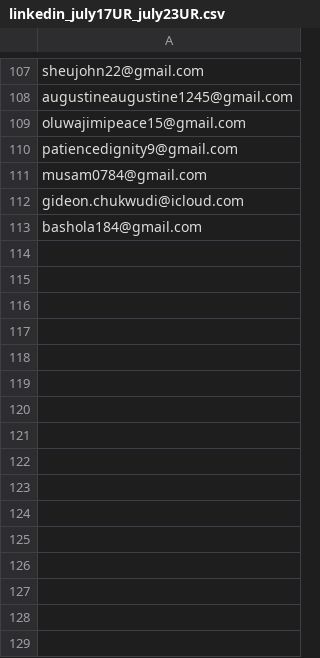
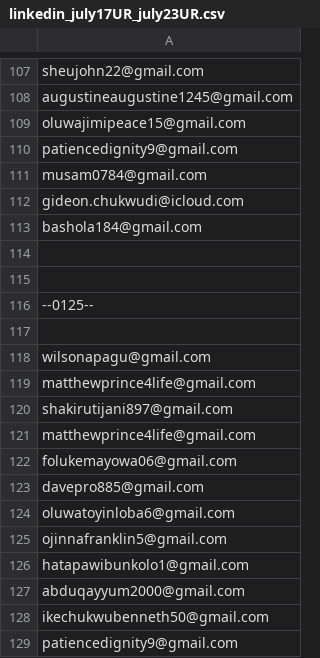
Before and after one commit to Arhinze/haystackpay, a CSV file: static/files/linkedin_july17UR_july23UR.csv, drawn as a sheet; only a part is shown, gaps mark what is left out; the diff names each change by its address in the sheet, - before the commit and + after, or states it on an @@ line.

Commit message:
adding new melissa files for normal rent and lifted restrictions: july17 to july23

```diff
--- a/static/files/linkedin_july17UR_july23UR.csv
+++ b/static/files/linkedin_july17UR_july23UR.csv
+row 114: (empty)
+row 115: (empty)
+row 116: --0125--
+row 117: (empty)
+row 118: wilsonapagu@gmail.com
+row 119: matthewprince4life@gmail.com
+row 120: shakirutijani897@gmail.com
+row 121: matthewprince4life@gmail.com
+row 122: folukemayowa06@gmail.com
+row 123: davepro885@gmail.com
+row 124: oluwatoyinloba6@gmail.com
+row 125: ojinnafranklin5@gmail.com
+row 126: hatapawibunkolo1@gmail.com
+row 127: abduqayyum2000@gmail.com
+row 128: ikechukwubenneth50@gmail.com
+row 129: patiencedignity9@gmail.com
```
